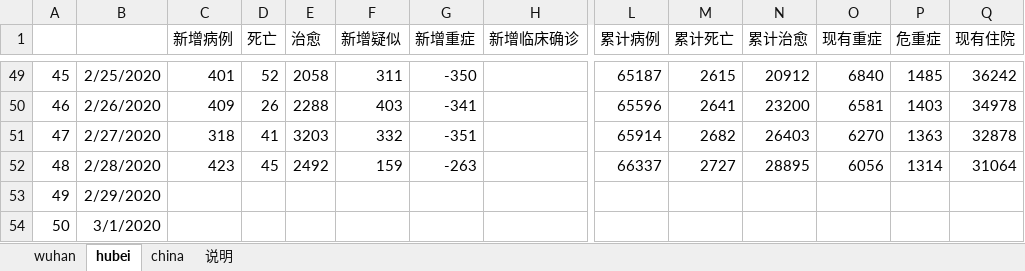
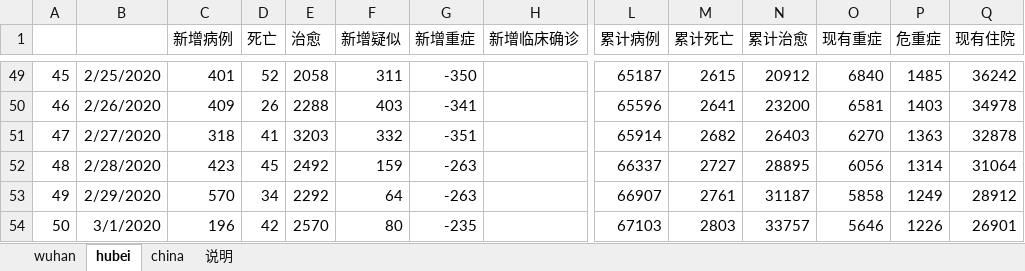
Before and after one commit to hfwang2016/wuhan_SIR, an Excel workbook: wuhan_nCoV_2020.xlsx, sheet hubei, drawn as a sheet; only a part is shown, gaps mark what is left out; values as stored, in another font and other column widths than the file's, no borders; the diff covers the shown part only; the diff names each change by its address in the sheet, - before the commit and + after, or states it on an @@ line.

```diff
--- a/wuhan_nCoV_2020.xlsx (sheet hubei)
+++ b/wuhan_nCoV_2020.xlsx (sheet hubei)
-C53 (新增病例): (empty)
+C53 (新增病例): 570
-D53 (死亡): (empty)
+D53 (死亡): 34
-E53 (治愈): (empty)
+E53 (治愈): 2292
-F53 (新增疑似): (empty)
+F53 (新增疑似): 64
-G53 (新增重症): (empty)
+G53 (新增重症): -263
-L53 (累计病例): (empty)
+L53 (累计病例): 66907
-M53 (累计死亡): (empty)
+M53 (累计死亡): 2761
-N53 (累计治愈): (empty)
+N53 (累计治愈): 31187
-O53 (现有重症): (empty)
+O53 (现有重症): 5858
-P53 (危重症): (empty)
+P53 (危重症): 1249
-Q53 (现有住院): (empty)
+Q53 (现有住院): 28912
-C54 (新增病例): (empty)
+C54 (新增病例): 196
-D54 (死亡): (empty)
+D54 (死亡): 42
-E54 (治愈): (empty)
+E54 (治愈): 2570
-F54 (新增疑似): (empty)
+F54 (新增疑似): 80
-G54 (新增重症): (empty)
+G54 (新增重症): -235
-L54 (累计病例): (empty)
+L54 (累计病例): 67103
-M54 (累计死亡): (empty)
+M54 (累计死亡): 2803
-N54 (累计治愈): (empty)
+N54 (累计治愈): 33757
-O54 (现有重症): (empty)
+O54 (现有重症): 5646
-P54 (危重症): (empty)
+P54 (危重症): 1226
-Q54 (现有住院): (empty)
+Q54 (现有住院): 26901
```
Also changed, not shown: 4 added rows and 24 edited cells elsewhere in this sheet, sheet china, sheet wuhan.
